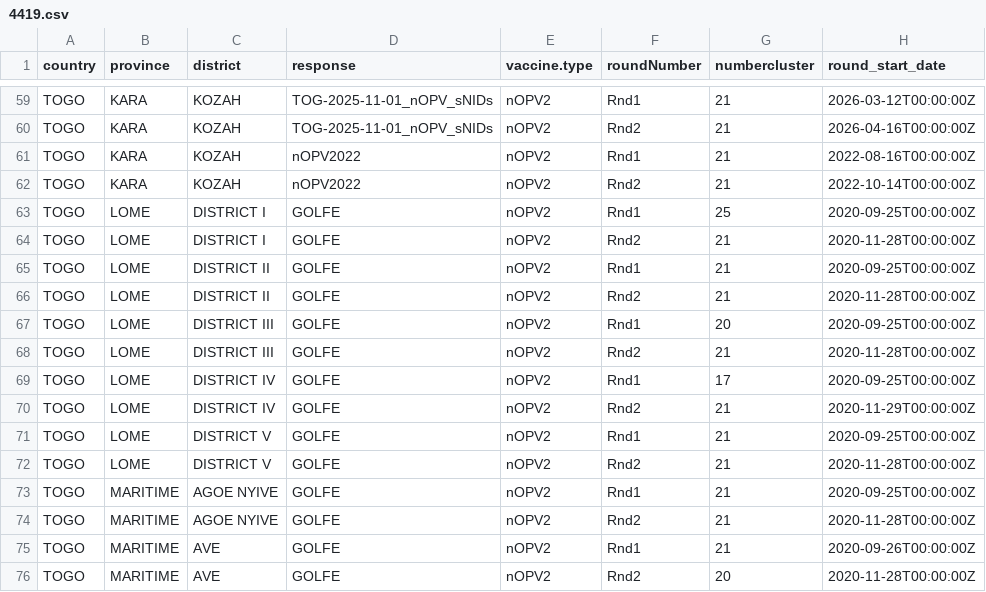
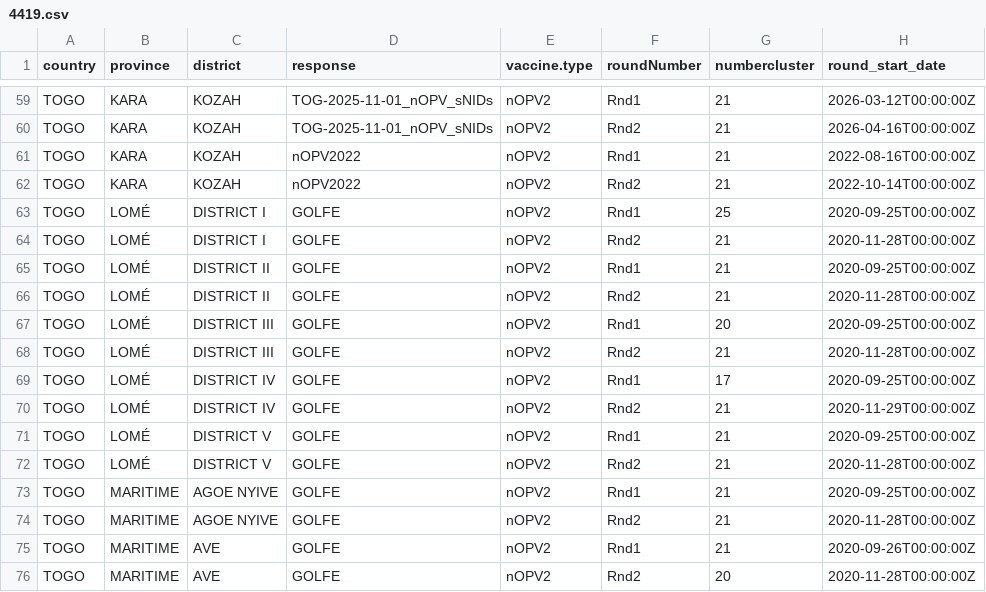
Before and after one commit to Go-toure/Posit-LQAS-Workflow, a CSV file: data/processed/4419.csv, drawn as a sheet; only a part is shown, gaps mark what is left out; the diff names each change by its address in the sheet, - before the commit and + after, or states it on an @@ line.

```diff
--- a/data/processed/4419.csv
+++ b/data/processed/4419.csv
-B63:B72 (province): LOME
+B63:B72 (province): LOMÉ
```
Also changed, not shown: data/processed/10271.csv, data/processed/4431.csv, 15 other files.
